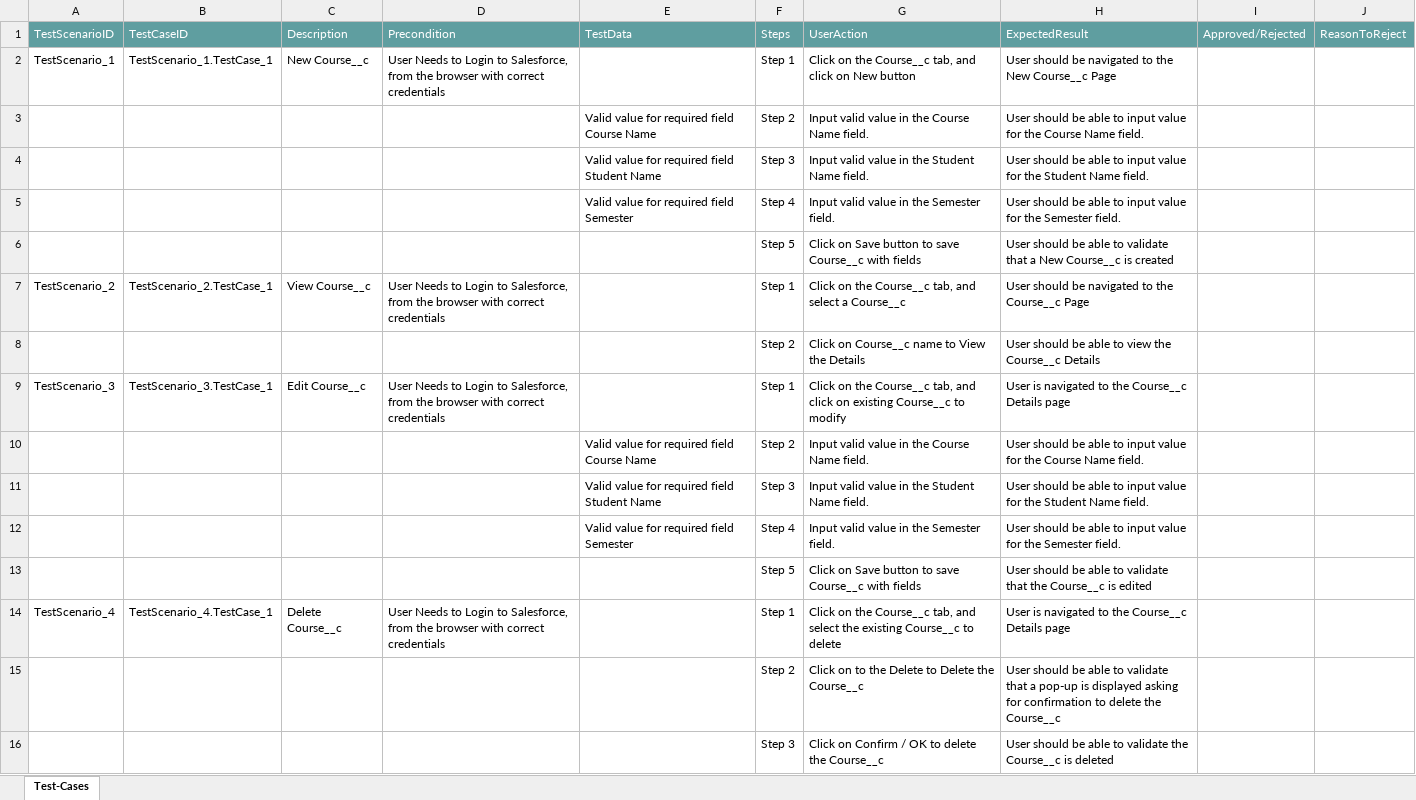
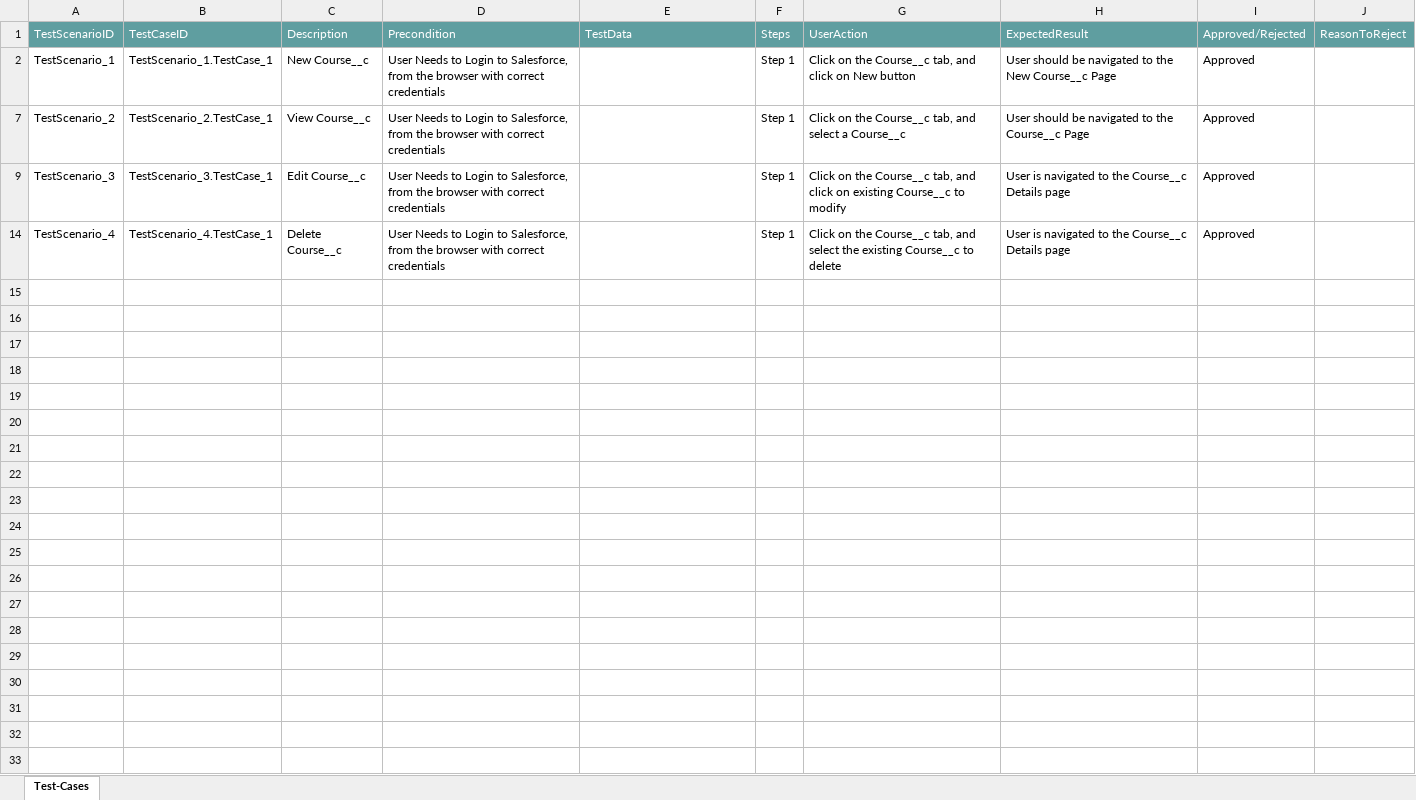
Before and after one commit to ShaikMohamedIrfan/roy, an Excel workbook: course1.xlsx, sheet Test-Cases, drawn as a sheet; values as stored, in another font and other column widths than the file's, no borders; table styles not drawn; the diff names each change by its address in the sheet, - before the commit and + after, or states it on an @@ line.

Commit message:
Add files via upload

```diff
--- a/course1.xlsx (sheet Test-Cases)
+++ b/course1.xlsx (sheet Test-Cases)
-I2: (empty)
+I2: Approved
@@ row 3 hidden:  |  |  |  | Valid value for required field Course Name | Step 2 | Input valid value in the Course Name field. | User should be able to input value for the Course Name field. @@
@@ row 4 hidden:  |  |  |  | Valid value for required field Student Name | Step 3 | Input valid value in the Student Name field. | User should be able to input value for the Student Name field. @@
@@ row 5 hidden:  |  |  |  | Valid value for required field Semester | Step 4 | Input valid value in the Semester field. | User should be able to input value for the Semester field. @@
@@ row 6 hidden:  |  |  |  |  | Step 5 | Click on Save button to save Course__c with fields | User should be able to validate that a New Course__c is created @@
-I7: (empty)
+I7: Approved
@@ row 8 hidden:  |  |  |  |  | Step 2 | Click on Course__c name to View the Details | User should be able to view the Course__c Details @@
-I9: (empty)
+I9: Approved
@@ row 10 hidden:  |  |  |  | Valid value for required field Course Name | Step 2 | Input valid value in the Course Name field. | User should be able to input value for the Course Name field. @@
@@ row 11 hidden:  |  |  |  | Valid value for required field Student Name | Step 3 | Input valid value in the Student Name field. | User should be able to input value for the Student Name field. @@
@@ row 12 hidden:  |  |  |  | Valid value for required field Semester | Step 4 | Input valid value in the Semester field. | User should be able to input value for the Semester field. @@
@@ row 13 hidden:  |  |  |  |  | Step 5 | Click on Save button to save Course__c with fields | User should be able to validate that the Course__c is edited @@
-I14: (empty)
+I14: Approved
@@ row 15 hidden:  |  |  |  |  | Step 2 | Click on to the Delete to Delete the Course__c | User should be able to validate that a pop-up is displayed asking for confirmation to delete the Course__c @@
@@ row 16 hidden:  |  |  |  |  | Step 3 | Click on Confirm / OK to delete the Course__c | User should be able to validate the Course__c is deleted @@
```
